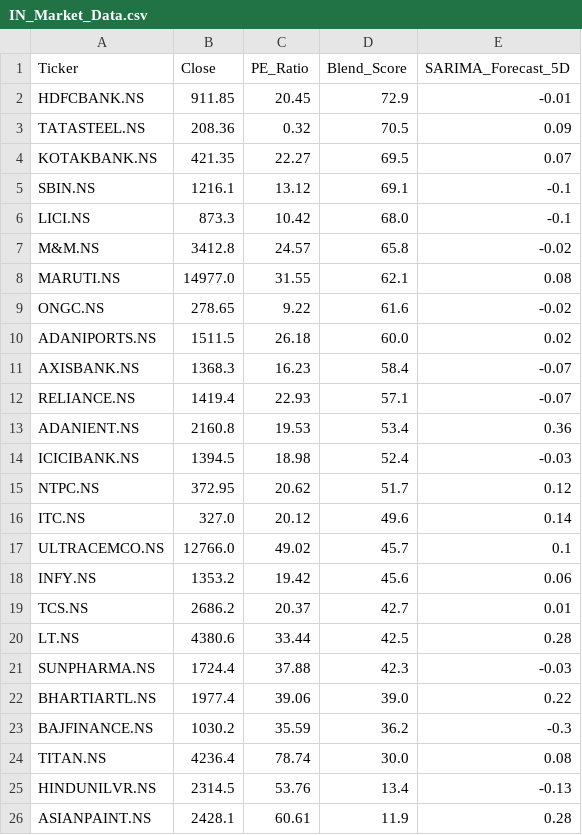
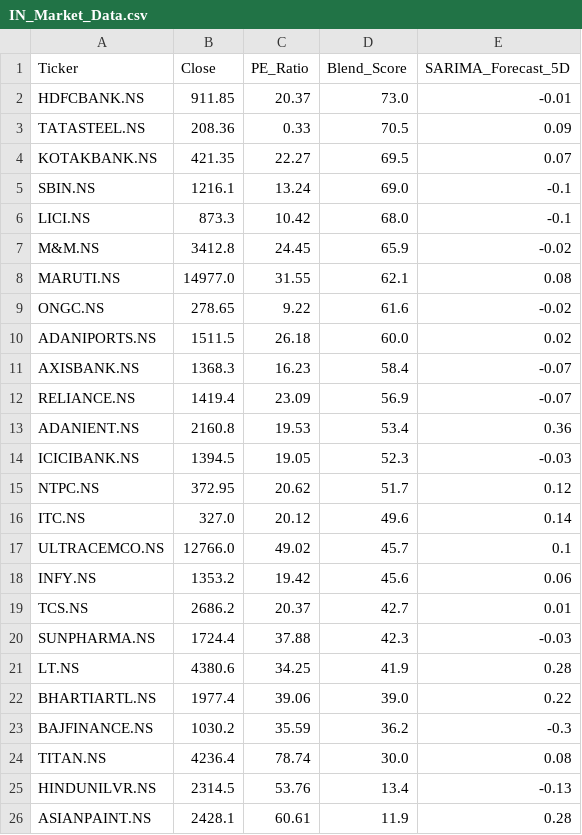
Before and after one commit to Chakarav/AI-Stock-Ranker, a CSV file: IN_Market_Data.csv, drawn as a sheet.

```diff
--- a/IN_Market_Data.csv
+++ b/IN_Market_Data.csv
@@ -1,8 +1,8 @@
 Ticker,Close,PE_Ratio,Blend_Score,SARIMA_Forecast_5D
-HDFCBANK.NS,911.85,20.45,72.9,-0.01
-TATASTEEL.NS,208.36,0.32,70.5,0.09
+HDFCBANK.NS,911.85,20.37,73.0,-0.01
+TATASTEEL.NS,208.36,0.33,70.5,0.09
 KOTAKBANK.NS,421.35,22.27,69.5,0.07
-SBIN.NS,1216.1,13.12,69.1,-0.1
+SBIN.NS,1216.1,13.24,69.0,-0.1
 LICI.NS,873.3,10.42,68.0,-0.1
-M&M.NS,3412.8,24.57,65.8,-0.02
+M&M.NS,3412.8,24.45,65.9,-0.02
 MARUTI.NS,14977.0,31.55,62.1,0.08
@@ -11,5 +11,5 @@ ADANIPORTS.NS,1511.5,26.18,60.0,0.02
 AXISBANK.NS,1368.3,16.23,58.4,-0.07
-RELIANCE.NS,1419.4,22.93,57.1,-0.07
+RELIANCE.NS,1419.4,23.09,56.9,-0.07
 ADANIENT.NS,2160.8,19.53,53.4,0.36
-ICICIBANK.NS,1394.5,18.98,52.4,-0.03
+ICICIBANK.NS,1394.5,19.05,52.3,-0.03
 NTPC.NS,372.95,20.62,51.7,0.12
@@ -19,4 +19,4 @@ INFY.NS,1353.2,19.42,45.6,0.06
 TCS.NS,2686.2,20.37,42.7,0.01
-LT.NS,4380.6,33.44,42.5,0.28
 SUNPHARMA.NS,1724.4,37.88,42.3,-0.03
+LT.NS,4380.6,34.25,41.9,0.28
 BHARTIARTL.NS,1977.4,39.06,39.0,0.22
```
Also changed, not shown: UK_Market_Data.csv, US_Market_Data.csv.
